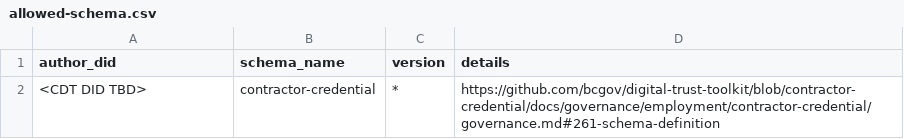
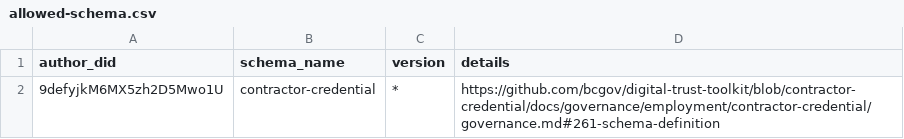
Before and after one commit to bcgov/dts-endorser-service, a CSV file: configurations/CAndy/dev/allowed-schema.csv, drawn as a sheet.

```diff
--- a/configurations/CAndy/dev/allowed-schema.csv
+++ b/configurations/CAndy/dev/allowed-schema.csv
@@ -1,2 +1,2 @@
 author_did,schema_name,version,details
-<CDT DID TBD>,contractor-credential,*,https://github.com/bcgov/digital-trust-toolkit/blob/contractor-credential/docs/governance/employment/contractor-credential/governance.md#261-schema-definition
+9defyjkM6MX5zh2D5Mwo1U,contractor-credential,*,https://github.com/bcgov/digital-trust-toolkit/blob/contractor-credential/docs/governance/employment/contractor-credential/governance.md#261-schema-definition
```
Also changed, not shown: 1 other file.
